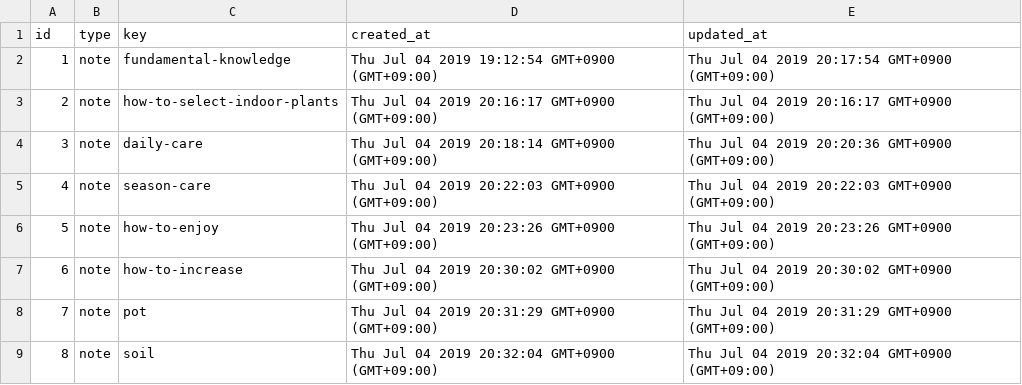
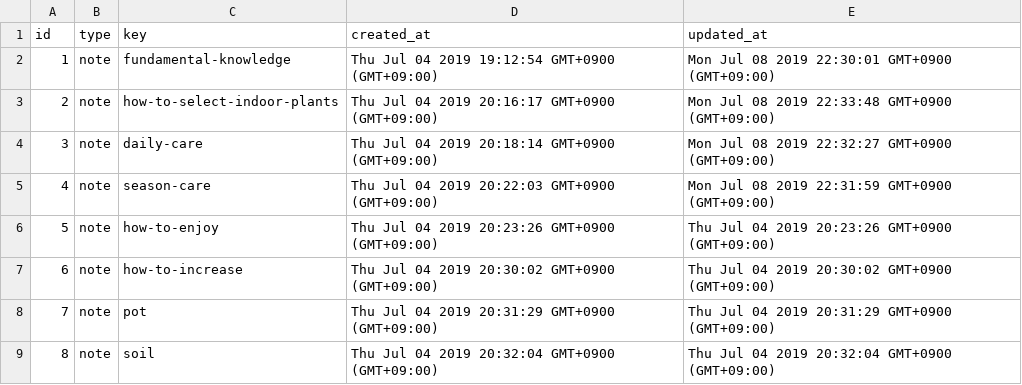
Before and after one commit to khirayama/owned-media, a CSV file: green-handbook/data/resources.csv, drawn as a sheet.

```diff
--- a/green-handbook/data/resources.csv
+++ b/green-handbook/data/resources.csv
@@ -1,6 +1,6 @@
 id,type,key,created_at,updated_at
-1,note,fundamental-knowledge,Thu Jul 04 2019 19:12:54 GMT+0900 (GMT+09:00),Thu Jul 04 2019 20:17:54 GMT+0900 (GMT+09:00)
-2,note,how-to-select-indoor-plants,Thu Jul 04 2019 20:16:17 GMT+0900 (GMT+09:00),Thu Jul 04 2019 20:16:17 GMT+0900 (GMT+09:00)
-3,note,daily-care,Thu Jul 04 2019 20:18:14 GMT+0900 (GMT+09:00),Thu Jul 04 2019 20:20:36 GMT+0900 (GMT+09:00)
-4,note,season-care,Thu Jul 04 2019 20:22:03 GMT+0900 (GMT+09:00),Thu Jul 04 2019 20:22:03 GMT+0900 (GMT+09:00)
+1,note,fundamental-knowledge,Thu Jul 04 2019 19:12:54 GMT+0900 (GMT+09:00),Mon Jul 08 2019 22:30:01 GMT+0900 (GMT+09:00)
+2,note,how-to-select-indoor-plants,Thu Jul 04 2019 20:16:17 GMT+0900 (GMT+09:00),Mon Jul 08 2019 22:33:48 GMT+0900 (GMT+09:00)
+3,note,daily-care,Thu Jul 04 2019 20:18:14 GMT+0900 (GMT+09:00),Mon Jul 08 2019 22:32:27 GMT+0900 (GMT+09:00)
+4,note,season-care,Thu Jul 04 2019 20:22:03 GMT+0900 (GMT+09:00),Mon Jul 08 2019 22:31:59 GMT+0900 (GMT+09:00)
 5,note,how-to-enjoy,Thu Jul 04 2019 20:23:26 GMT+0900 (GMT+09:00),Thu Jul 04 2019 20:23:26 GMT+0900 (GMT+09:00)
```
Also changed, not shown: green-handbook/data/pages.csv, green-handbook/data/resource_contents.csv.
